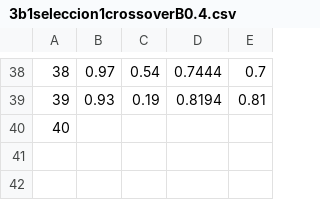
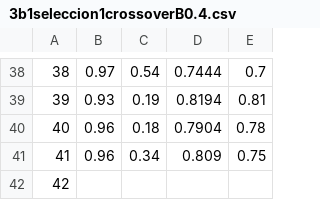
Before and after one commit to LucasSom/Algo3-TP3, a CSV file: src/3b1seleccion1crossoverB0.4.csv, drawn as a sheet; only a part is shown, gaps mark what is left out; addresses are those after the commit; the diff names each change by its address in the sheet, - before the commit and + after, or states it on an @@ line.

```diff
--- a/src/3b1seleccion1crossoverB0.4.csv
+++ b/src/3b1seleccion1crossoverB0.4.csv
+row 40: 40 | 0.96 | 0.18 | 0.7904 | 0.78
+row 41: 41 | 0.96 | 0.34 | 0.809 | 0.75
@@ column A renumbered from row 42 down @@
```
Also changed, not shown: src/3b1seleccion1crossover0.0001.csv, src/3b1seleccion1crossoverB0.0001.csv, 2 other files.
